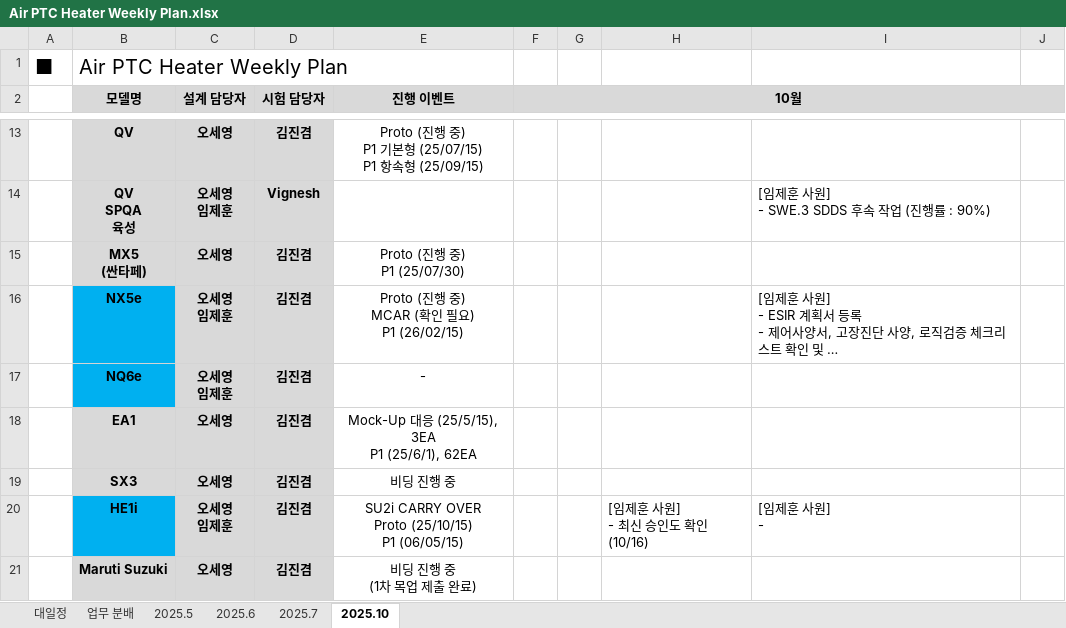
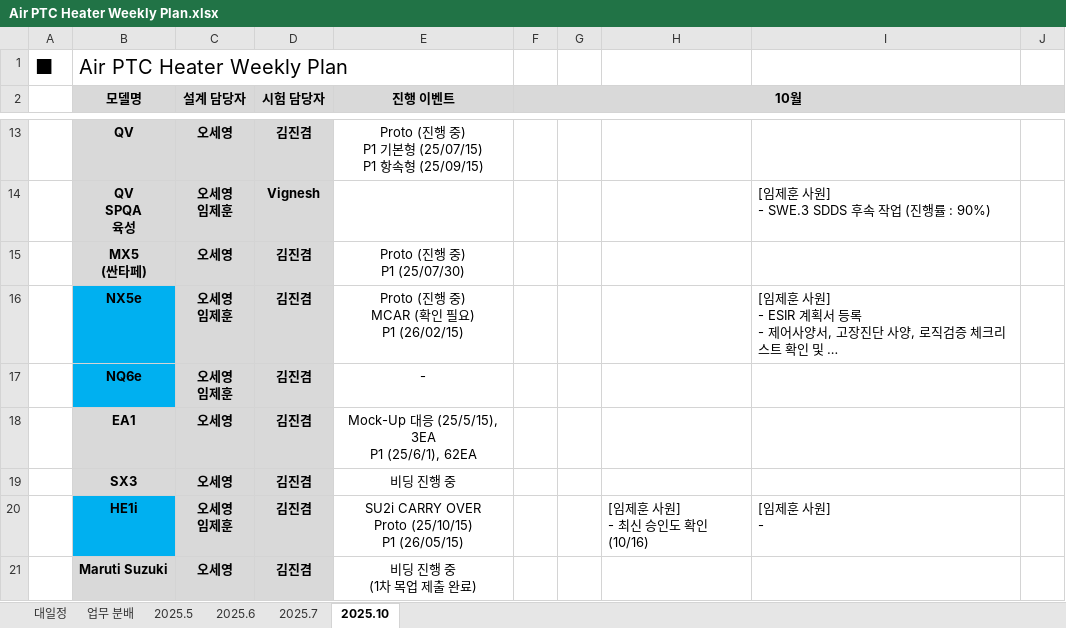
Before and after one commit to heats86/PTC_DOC, an Excel workbook: 1. 일정/1. Weekly Plan/Air PTC Heater Weekly Plan.xlsx, sheet 2025.10, drawn as a sheet; only a part is shown, gaps mark what is left out; long unchanged cells end in …; values as stored, in another font and other column widths than the file's, no borders; ↵ is a line break in a cell; the diff names each change by its address in the sheet, - before the commit and + after, or states it on an @@ line.

Commit message:
Weekly Plan HE1i 이벤트 일정 오기 수정

```diff
--- a/1. 일정/1. Weekly Plan/Air PTC Heater Weekly Plan.xlsx (sheet 2025.10)
+++ b/1. 일정/1. Weekly Plan/Air PTC Heater Weekly Plan.xlsx (sheet 2025.10)
-E20 (진행 이벤트): …(25/10/15) ↵ P1 (06/05/15)
+E20 (진행 이벤트): …(25/10/15) ↵ P1 (26/05/15)
```
